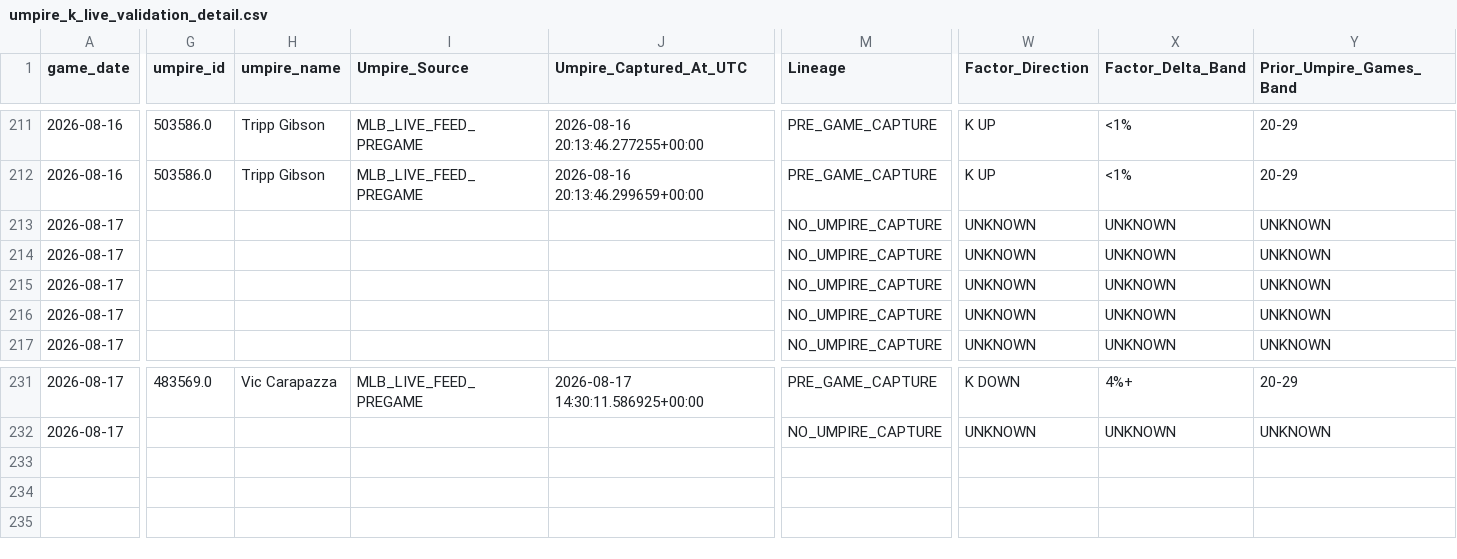
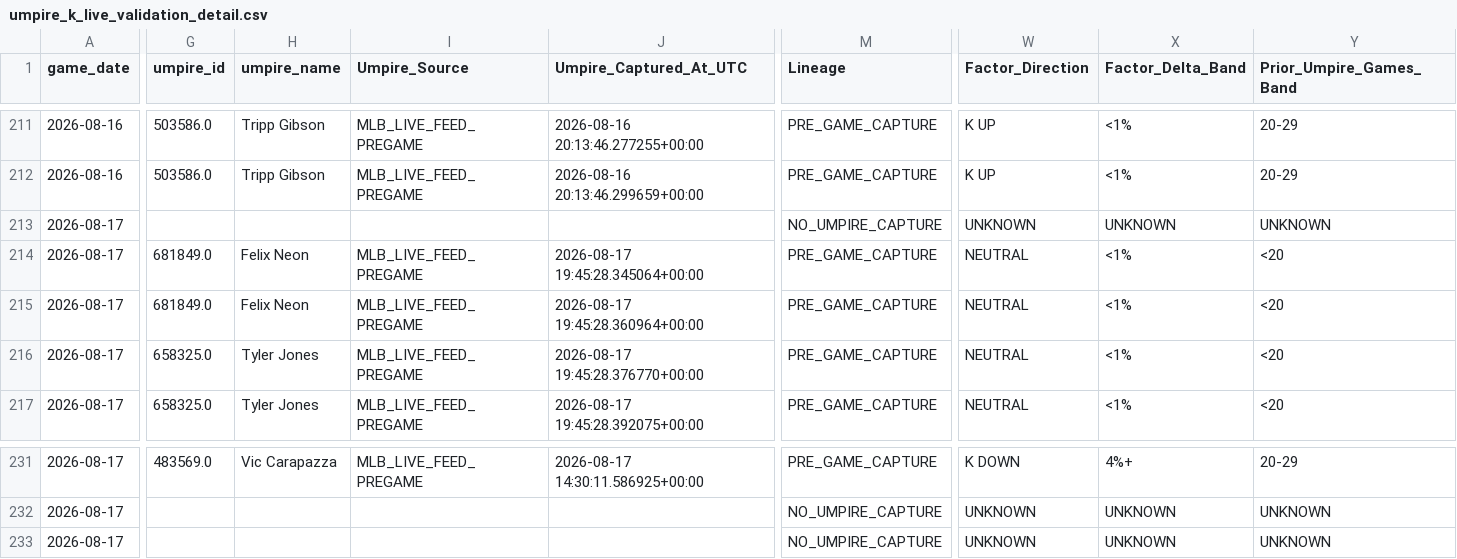
Before and after one commit to KingTud88/MLB-Prop-App, a CSV file: data/umpire_k_live_validation_detail.csv, drawn as a sheet; only a part is shown, gaps mark what is left out; rows hold the shown columns only; the diff covers the shown part only; the diff names each change by its address in the sheet, - before the commit and + after, or states it on an @@ line.

```diff
--- a/data/umpire_k_live_validation_detail.csv
+++ b/data/umpire_k_live_validation_detail.csv
-G214:G215 (umpire_id): (empty)
+G214:G215 (umpire_id): 681849.0
-H214:H215 (umpire_name): (empty)
+H214:H215 (umpire_name): Felix Neon
-I214:I217 (Umpire_Source): (empty)
+I214:I217 (Umpire_Source): MLB_LIVE_FEED_PREGAME
-J214 (Umpire_Captured_At_UTC): (empty)
+J214 (Umpire_Captured_At_UTC): 2026-08-17 19:45:28.345064+00:00
-M214:M217 (Lineage): NO_UMPIRE_CAPTURE
+M214:M217 (Lineage): PRE_GAME_CAPTURE
-W214:W217 (Factor_Direction): UNKNOWN
+W214:W217 (Factor_Direction): NEUTRAL
-X214:X217 (Factor_Delta_Band): UNKNOWN
+X214:X217 (Factor_Delta_Band): <1%
-Y214:Y217 (Prior_Umpire_Games_Band): UNKNOWN
+Y214:Y217 (Prior_Umpire_Games_Band): <20
-J215 (Umpire_Captured_At_UTC): (empty)
+J215 (Umpire_Captured_At_UTC): 2026-08-17 19:45:28.360964+00:00
-G216:G217 (umpire_id): (empty)
+G216:G217 (umpire_id): 658325.0
-H216:H217 (umpire_name): (empty)
+H216:H217 (umpire_name): Tyler Jones
-J216 (Umpire_Captured_At_UTC): (empty)
+J216 (Umpire_Captured_At_UTC): 2026-08-17 19:45:28.376770+00:00
-J217 (Umpire_Captured_At_UTC): (empty)
+J217 (Umpire_Captured_At_UTC): 2026-08-17 19:45:28.392075+00:00
+row 233: 2026-08-17 |  |  |  |  | NO_UMPIRE_CAPTURE | UNKNOWN | UNKNOWN | UNKNOWN
```
Also changed, not shown: 121 edited cells elsewhere in this file, data/catcher_context_log.csv, data/catcher_context_validation_detail.csv, 12 other files.
